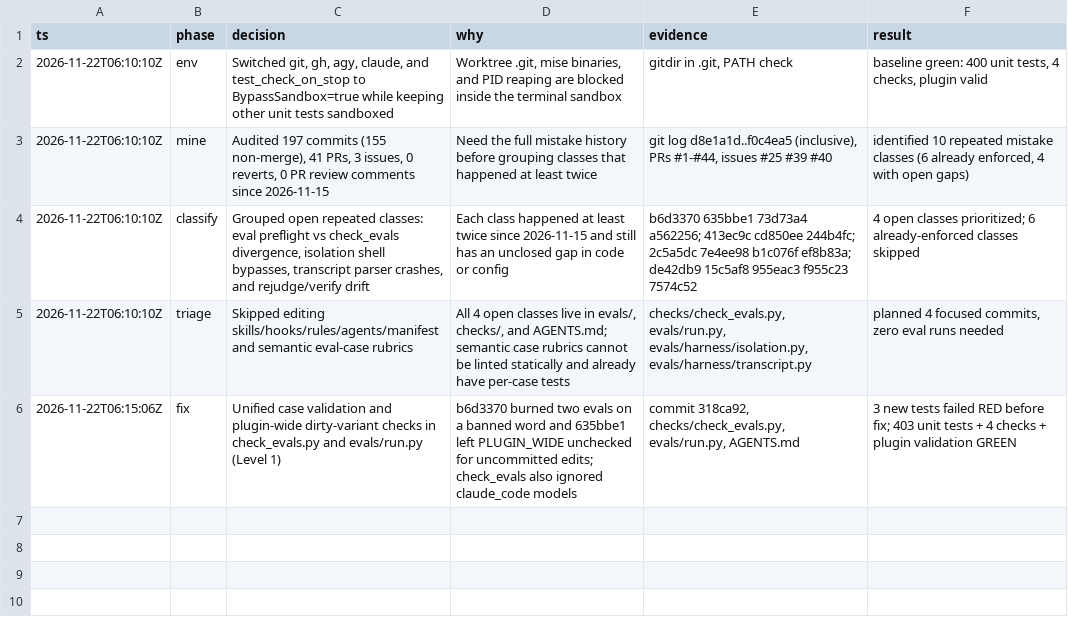
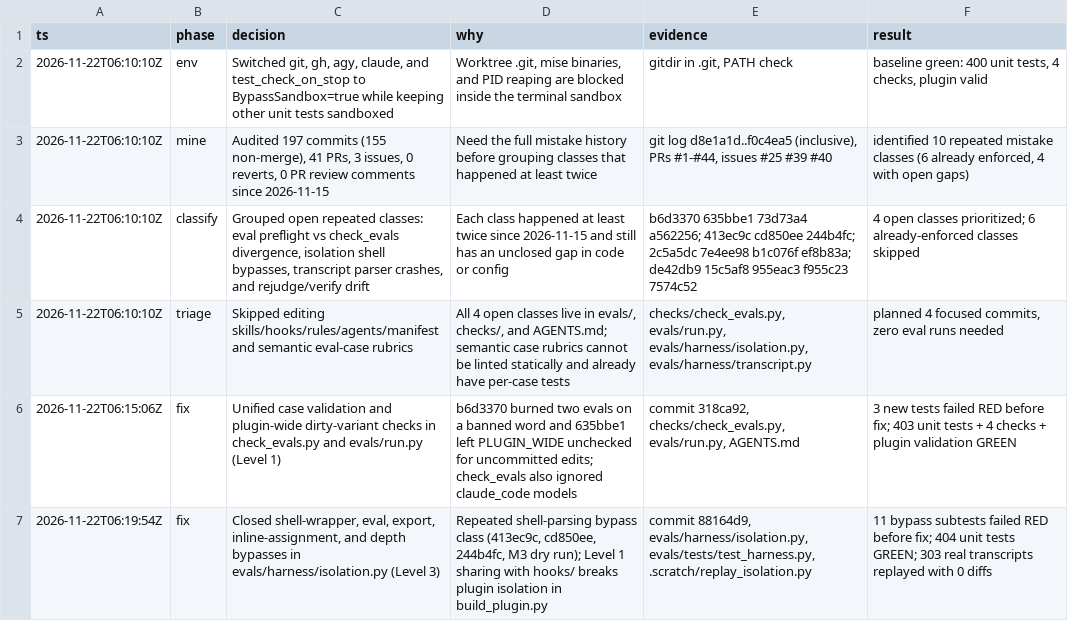
Before and after one commit to JaraEsequiel/vex-mode, a TSV file: docs/decisions/2026-11-22-correct.tsv, drawn as a sheet; the diff names each change by its address in the sheet, - before the commit and + after, or states it on an @@ line.

Commit message:
docs(decisions): log Fix 2 in correct trail

```diff
--- a/docs/decisions/2026-11-22-correct.tsv
+++ b/docs/decisions/2026-11-22-correct.tsv
+row 7: 2026-11-22T06:19:54Z | fix | Closed shell-wrapper, eval, export, inline-assignment, and depth bypasses in evals/harness/isolation.py (Level 3) | Repeated shell-parsing bypass class (413ec9c, cd850ee, 244b4fc, M3 dry run); Level 1 sharing with hooks/ breaks plugin isolation in build_plugin.py | commit 88164d9, evals/harness/isolation.py, evals/tests/test_harness.py, .scratch/replay_isolation.py | 11 bypass subtests failed RED before fix; 404 unit tests GREEN; 303 real transcripts replayed with 0 diffs
```
